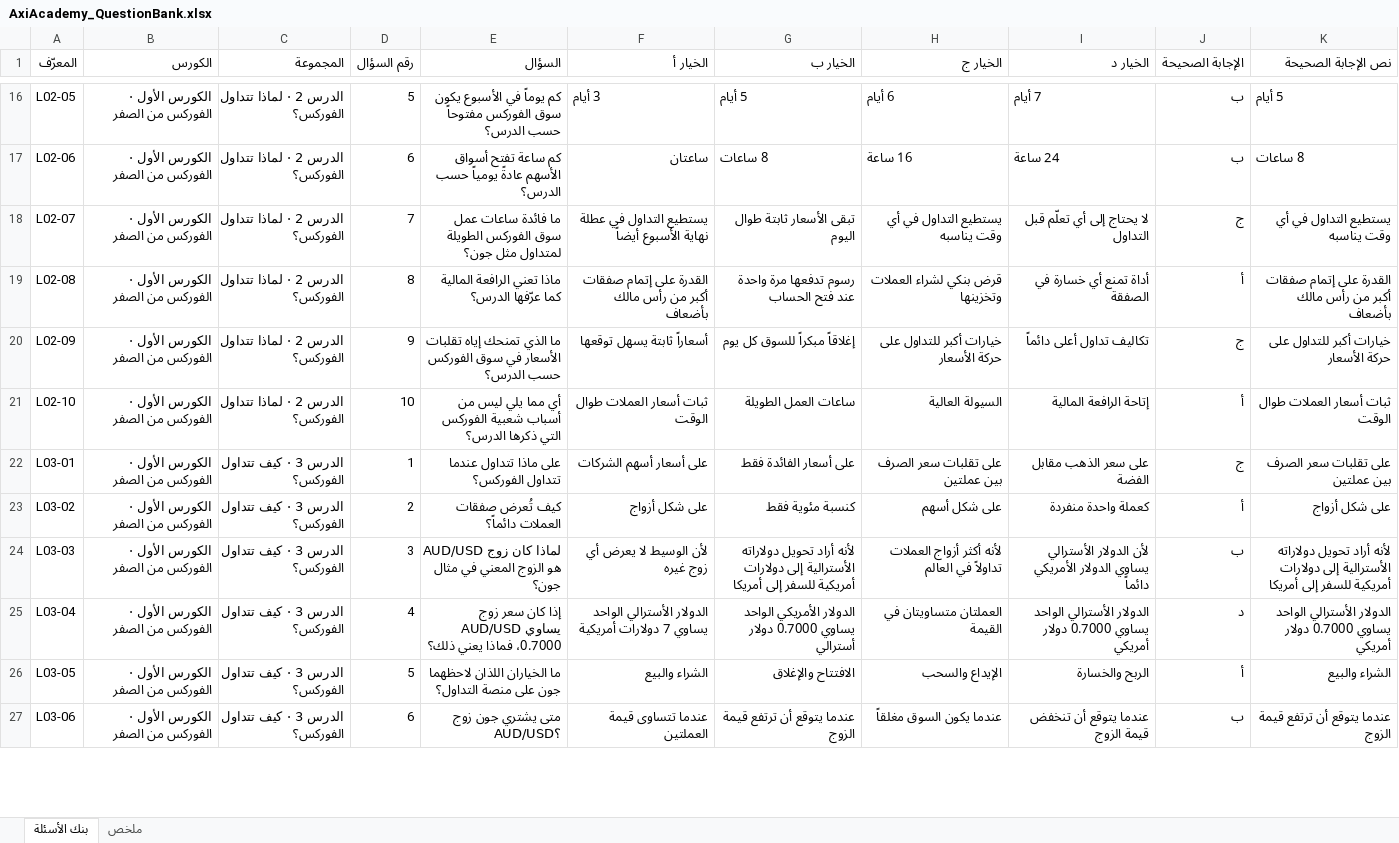
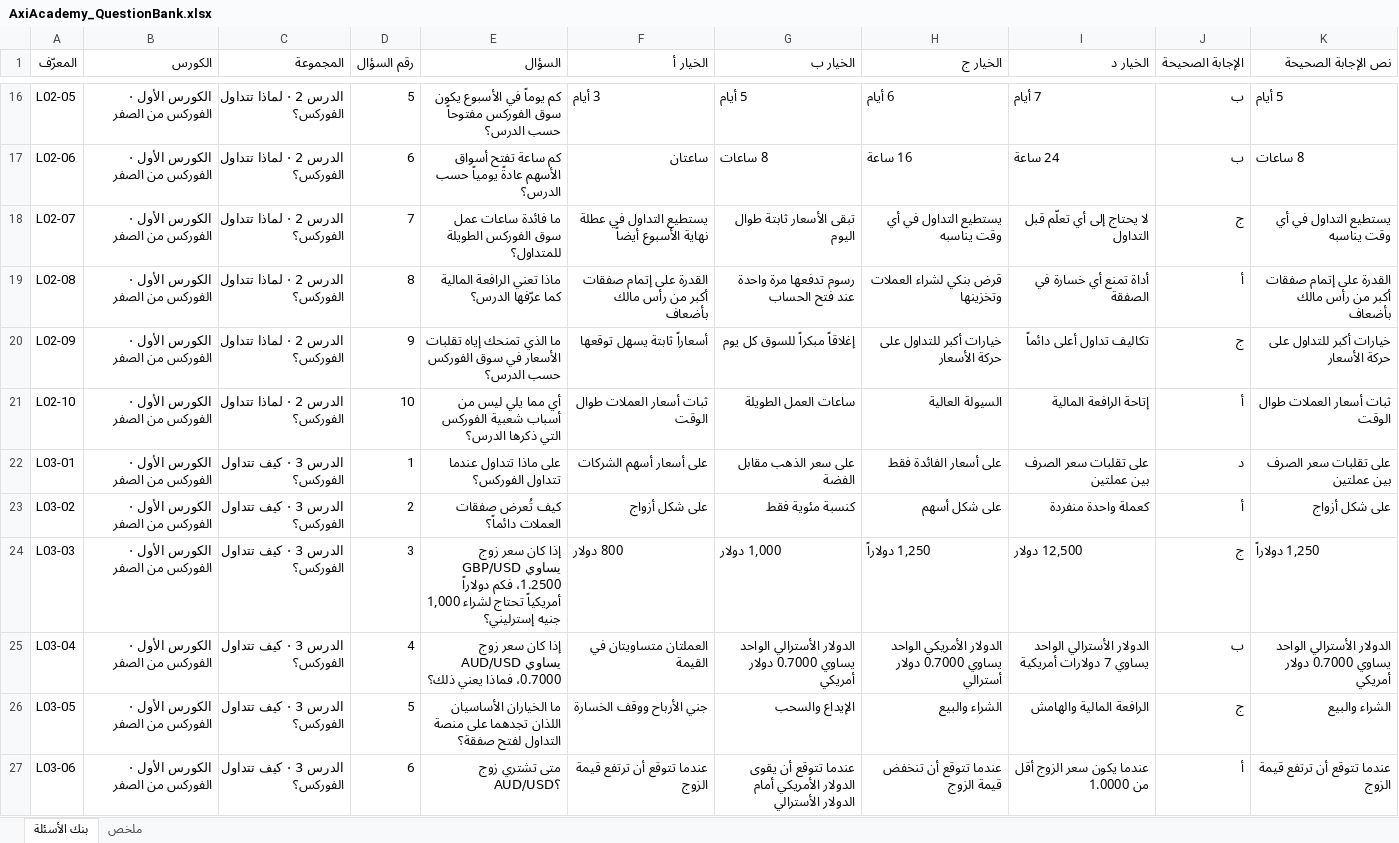
Before and after one commit to AboStesha/AboStesha-claude, an Excel workbook: axi-academy/quizzes/AxiAcademy_QuestionBank.xlsx, sheet بنك الأسئلة, drawn as a sheet; only a part is shown, gaps mark what is left out; values as stored, in another font and other column widths than the file's, no cell formats; the diff covers the shown part only; the diff names each change by its address in the sheet, - before the commit and + after, or states it on an @@ line.

```diff
--- a/axi-academy/quizzes/AxiAcademy_QuestionBank.xlsx (sheet بنك الأسئلة)
+++ b/axi-academy/quizzes/AxiAcademy_QuestionBank.xlsx (sheet بنك الأسئلة)
-E18 (السؤال): …الفوركس الطويلة لمتداول مثل جون؟
+E18 (السؤال): …الفوركس الطويلة للمتداول؟
-G22 (الخيار ب): على أسعار الفائدة فقط
+G22 (الخيار ب): على سعر الذهب مقابل الفضة
-H22 (الخيار ج): على تقلبات سعر الصرف بين عملتين
+H22 (الخيار ج): على أسعار الفائدة فقط
-I22 (الخيار د): على سعر الذهب مقابل الفضة
+I22 (الخيار د): على تقلبات سعر الصرف بين عملتين
-J22 (الإجابة الصحيحة): ج
+J22 (الإجابة الصحيحة): د
-E24 (السؤال): لماذا كان زوج AUD/USD هو الزوج المعني في مثال جون؟
+E24 (السؤال): إذا كان سعر زوج GBP/USD يساوي 1.2500، فكم دولاراً أمريكياً تحتاج لشراء 1,000 جنيه إسترليني؟
-F24 (الخيار أ): لأن الوسيط لا يعرض أي زوج غيره
+F24 (الخيار أ): 800 دولار
-G24 (الخيار ب): لأنه أراد تحويل دولاراته الأسترالية إلى دولارات أمريكية للسفر إلى أمريكا
+G24 (الخيار ب): 1,000 دولار
-H24 (الخيار ج): لأنه أكثر أزواج العملات تداولاً في العالم
+H24 (الخيار ج): 1,250 دولاراً
-I24 (الخيار د): لأن الدولار الأسترالي يساوي الدولار الأمريكي دائماً
+I24 (الخيار د): 12,500 دولار
-J24 (الإجابة الصحيحة): ب
+J24 (الإجابة الصحيحة): ج
-K24 (نص الإجابة الصحيحة): لأنه أراد تحويل دولاراته الأسترالية إلى دولارات أمريكية للسفر إلى أمريكا
+K24 (نص الإجابة الصحيحة): 1,250 دولاراً
-F25 (الخيار أ): الدولار الأسترالي الواحد يساوي 7 دولارات أمريكية
+F25 (الخيار أ): العملتان متساويتان في القيمة
-G25 (الخيار ب): الدولار الأمريكي الواحد يساوي 0.7000 دولار أسترالي
+G25 (الخيار ب): الدولار الأسترالي الواحد يساوي 0.7000 دولار أمريكي
-H25 (الخيار ج): العملتان متساويتان في القيمة
+H25 (الخيار ج): الدولار الأمريكي الواحد يساوي 0.7000 دولار أسترالي
-I25 (الخيار د): …الواحد يساوي 0.7000 دولار أمريكي
+I25 (الخيار د): …الواحد يساوي 7 دولارات أمريكية
-J25 (الإجابة الصحيحة): د
+J25 (الإجابة الصحيحة): ب
-E26 (السؤال): ما الخياران اللذان لاحظهما جون على منصة التداول؟
+E26 (السؤال): ما الخياران الأساسيان اللذان تجدهما على منصة التداول لفتح صفقة؟
-F26 (الخيار أ): الشراء والبيع
+F26 (الخيار أ): جني الأرباح ووقف الخسارة
-G26 (الخيار ب): الافتتاح والإغلاق
+G26 (الخيار ب): الإيداع والسحب
-H26 (الخيار ج): الإيداع والسحب
+H26 (الخيار ج): الشراء والبيع
-I26 (الخيار د): الربح والخسارة
+I26 (الخيار د): الرافعة المالية والهامش
-J26 (الإجابة الصحيحة): أ
+J26 (الإجابة الصحيحة): ج
-E27 (السؤال): متى يشتري جون زوج AUD/USD؟
+E27 (السؤال): متى تشتري زوج AUD/USD؟
-F27 (الخيار أ): عندما تتساوى قيمة العملتين
+F27 (الخيار أ): عندما تتوقع أن ترتفع قيمة الزوج
-G27 (الخيار ب): عندما يتوقع أن ترتفع قيمة الزوج
+G27 (الخيار ب): عندما تتوقع أن يقوى الدولار الأمريكي أمام الدولار الأسترالي
-H27 (الخيار ج): عندما يكون السوق مغلقاً
+H27 (الخيار ج): عندما تتوقع أن تنخفض قيمة الزوج
-I27 (الخيار د): عندما يتوقع أن تنخفض قيمة الزوج
+I27 (الخيار د): عندما يكون سعر الزوج أقل من 1.0000
-J27 (الإجابة الصحيحة): ب
+J27 (الإجابة الصحيحة): أ
-K27 (نص الإجابة الصحيحة): عندما يتوقع أن ترتفع قيمة الزوج
+K27 (نص الإجابة الصحيحة): عندما تتوقع أن ترتفع قيمة الزوج
```
Also changed, not shown: 14 edited cells elsewhere in this sheet, cell formats, 4 other files.
